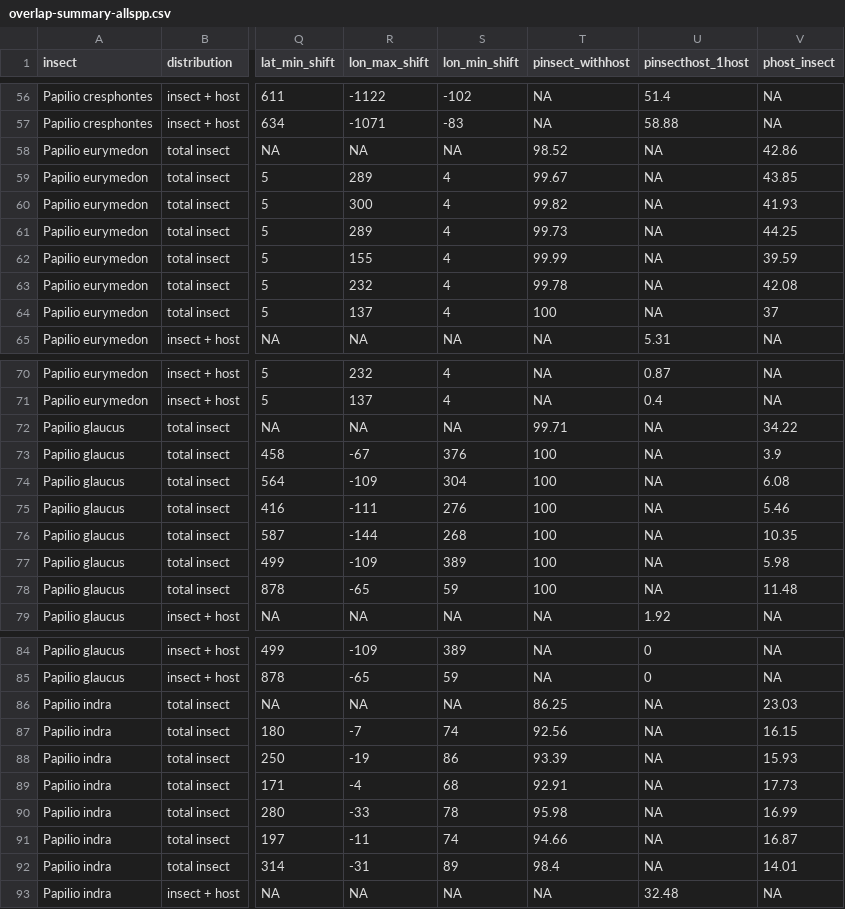
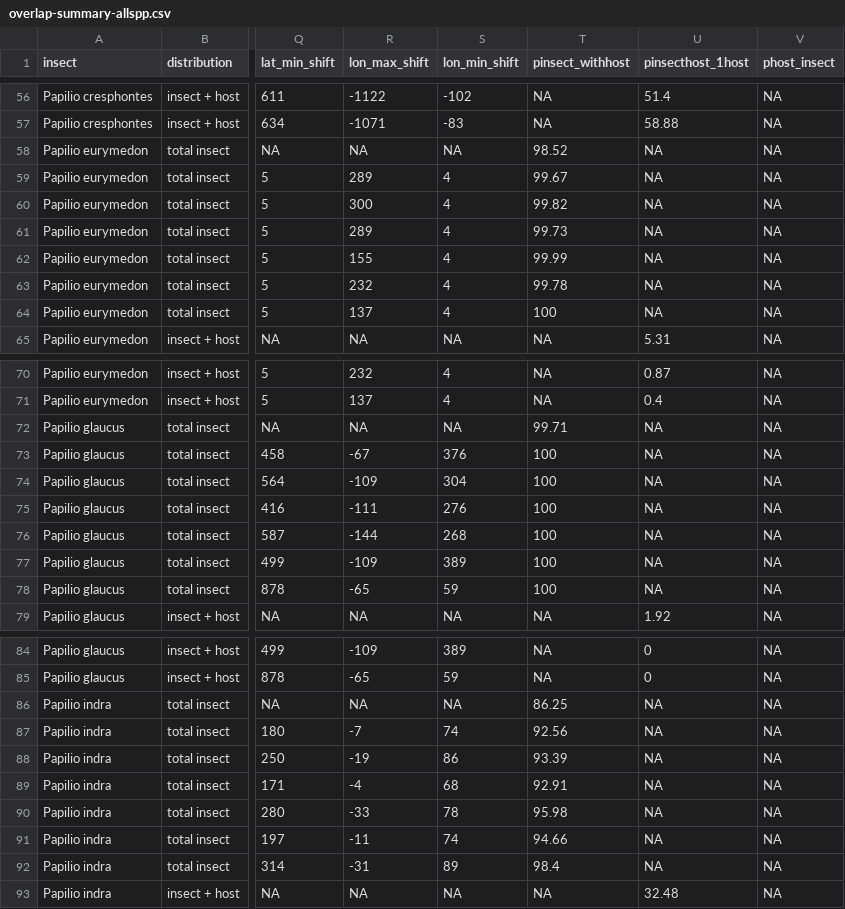
Before and after one commit to Big-Biodiversity-Collaborative/SwallowtailClimateChange, a CSV file: output/summary-stats/overlap-summary-allspp.csv, drawn as a sheet; only a part is shown, gaps mark what is left out; the diff covers the shown part only; the diff names each change by its address in the sheet, - before the commit and + after, or states it on an @@ line.

```diff
--- a/output/summary-stats/overlap-summary-allspp.csv
+++ b/output/summary-stats/overlap-summary-allspp.csv
-V58 (phost_insect): 42.86
+V58 (phost_insect): NA
-V59 (phost_insect): 43.85
+V59 (phost_insect): NA
-V60 (phost_insect): 41.93
+V60 (phost_insect): NA
-V61 (phost_insect): 44.25
+V61 (phost_insect): NA
-V62 (phost_insect): 39.59
+V62 (phost_insect): NA
-V63 (phost_insect): 42.08
+V63 (phost_insect): NA
-V64 (phost_insect): 37
+V64 (phost_insect): NA
-V72 (phost_insect): 34.22
+V72 (phost_insect): NA
-V73 (phost_insect): 3.9
+V73 (phost_insect): NA
-V74 (phost_insect): 6.08
+V74 (phost_insect): NA
-V75 (phost_insect): 5.46
+V75 (phost_insect): NA
-V76 (phost_insect): 10.35
+V76 (phost_insect): NA
-V77 (phost_insect): 5.98
+V77 (phost_insect): NA
-V78 (phost_insect): 11.48
+V78 (phost_insect): NA
-V86 (phost_insect): 23.03
+V86 (phost_insect): NA
-V87 (phost_insect): 16.15
+V87 (phost_insect): NA
-V88 (phost_insect): 15.93
+V88 (phost_insect): NA
-V89 (phost_insect): 17.73
+V89 (phost_insect): NA
-V90 (phost_insect): 16.99
+V90 (phost_insect): NA
-V91 (phost_insect): 16.87
+V91 (phost_insect): NA
-V92 (phost_insect): 14.01
+V92 (phost_insect): NA
```
Also changed, not shown: 78 edited cells elsewhere in this file.
